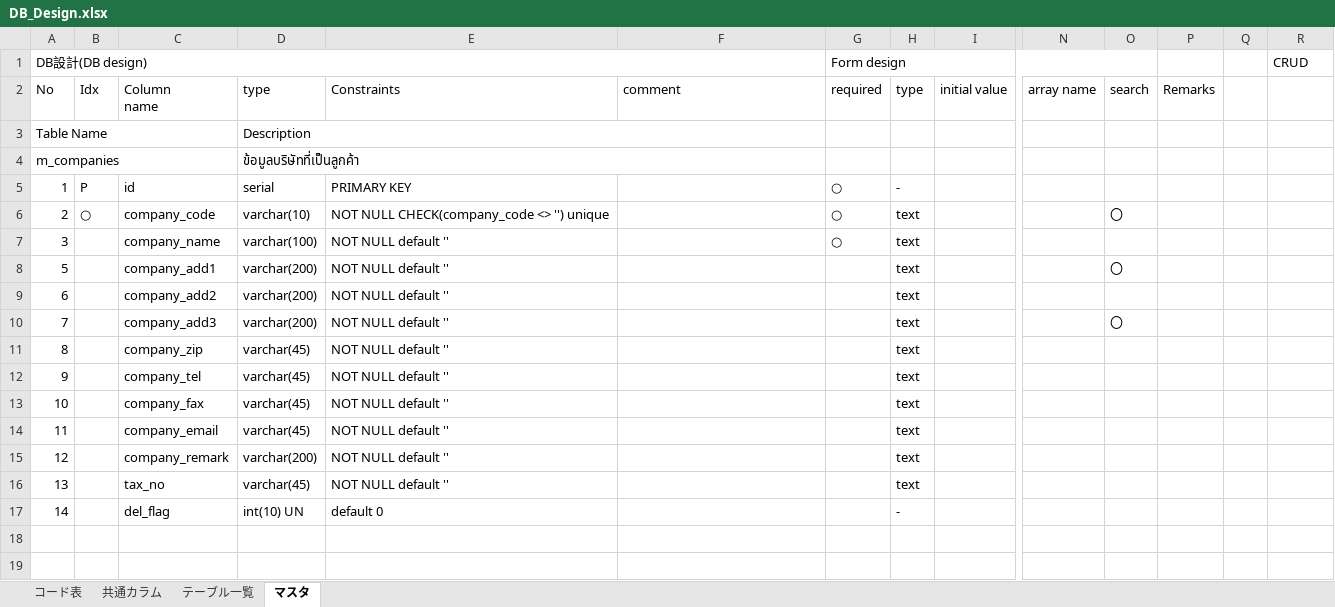
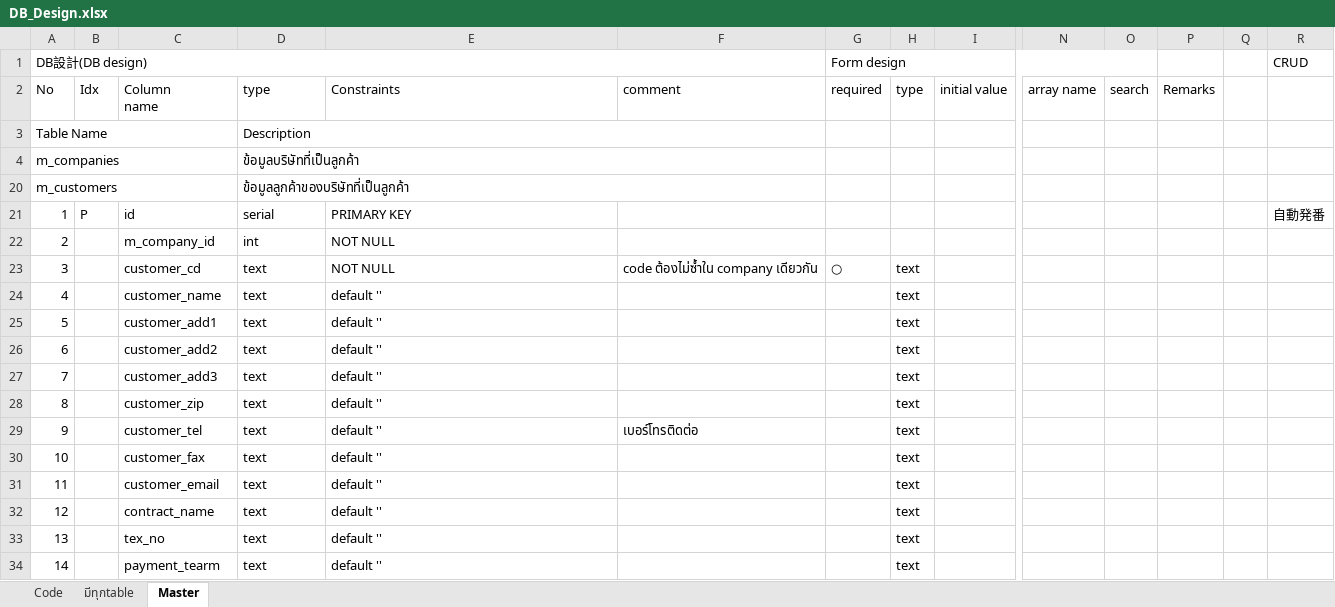
Before and after one commit to bible666/my_app, an Excel workbook: DB_Design.xlsx, sheet Master, drawn as a sheet; only a part is shown, gaps mark what is left out; the shorter side is filled out with more unchanged rows; values as stored, in another font and other column widths than the file's, no cell formats; removed rows and columns are numbered as before the commit, all else as after; rows hold the shown columns only; the diff covers the shown part only; the diff names each change by its address in the sheet, - before the commit and + after, or states it on an @@ line.

Commit message:
update db design

```diff
--- a/DB_Design.xlsx (sheet Master)
+++ b/DB_Design.xlsx (sheet Master)
-sheet tab: コード表
+sheet tab: Code
-sheet tab: 共通カラム
+sheet tab: มีทุกtable
-sheet tab: マスタ
+sheet tab: Master
-sheet tab: テーブル一覧
+row 20: m_customers |  |  | ข้อมูลลูกค้าของบริษัทที่เป็นลูกค้า
-G21 (Form design): ○
+G21 (Form design): (empty)
-H21: -
+H21: (empty)
-R21 (CRUD): (empty)
+R21 (CRUD): 自動発番
@@ row 6 hidden: 2 | ○ | company_code | varchar(10) | NOT NULL CHECK(company_code <> '') unique |  | ○ | text |  |  | 〇 @@
+row 22: 2 |  | m_company_id | int | NOT NULL
-C23: company_name
+C23: customer_cd
-D23: varchar(100)
+D23: text
-E23: NOT NULL default ''
+E23: NOT NULL
-F23: (empty)
+F23: code ต้องไม่ซ้ำใน company เดียวกัน
+row 24: 4 |  | customer_name | text | default '' |  |  | text
-C25: company_add1
+C25: customer_add1
-D25:D27: varchar(200)
+D25:D27: text
-E25:E33: NOT NULL default ''
+E25:E33: default ''
-O25: 〇
+O25: (empty)
-C26: company_add2
+C26: customer_add2
-C27: company_add3
+C27: customer_add3
-O27: 〇
+O27: (empty)
-C28: company_zip
+C28: customer_zip
-D28:D31: varchar(45)
+D28:D31: text
-C29: company_tel
+C29: customer_tel
-F29: (empty)
+F29: เบอร์โทรติดต่อ
-C30: company_fax
+C30: customer_fax
-C31: company_email
+C31: customer_email
-C32: company_remark
+C32: contract_name
-D32: varchar(200)
+D32: text
-C33: tax_no
+C33: tex_no
-D33: varchar(45)
+D33: text
-C34: del_flag
+C34: payment_tearm
-D34: int(10) UN
+D34: text
-E34: default 0
+E34: default ''
-H34: -
+H34: text
```
Also changed, not shown: 18 added rows, 10 removed rows, 15 edited cells and merged cells elsewhere in this sheet, sheet มีทุกtable, cell formats, hidden cells.
